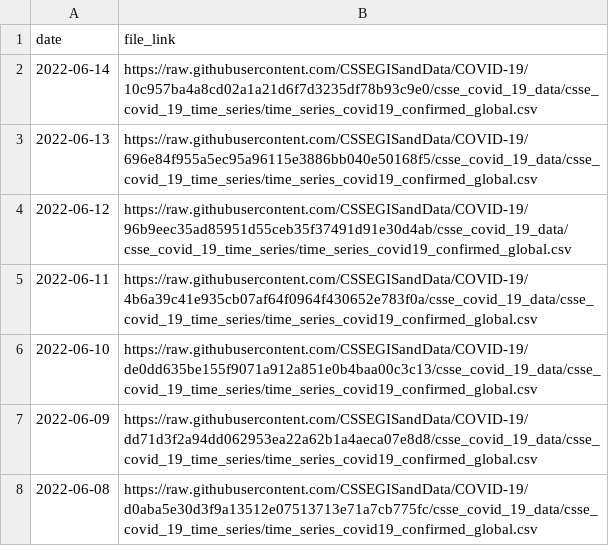
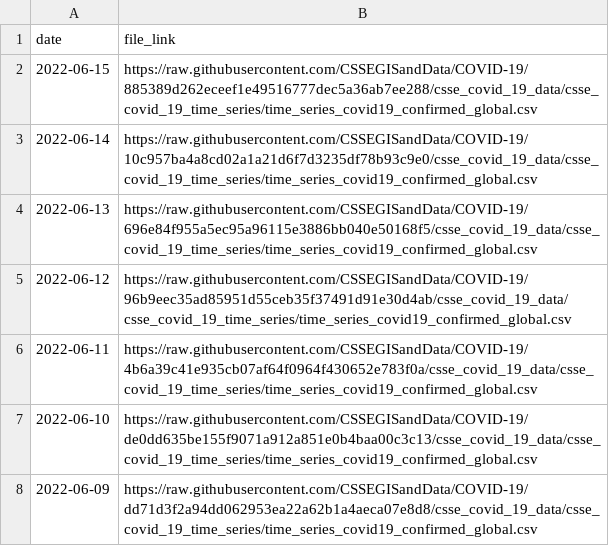
Before and after one commit to Serena-Wang/covidData, a CSV file: data/jhu_global_cases_data_links.csv, drawn as a sheet; only a part is shown; the shorter side is filled out with more unchanged rows; the diff names each change by its address in the sheet, - before the commit and + after, or states it on an @@ line.

```diff
--- a/data/jhu_global_cases_data_links.csv
+++ b/data/jhu_global_cases_data_links.csv
+row 2: 2022-06-15 | https://raw.githubusercontent.com/CSSEGISandData/COVID-19/885389d262eceef1e49516777dec5a36ab7ee288/csse_covid_19_data/csse_covid_19_time_series/time_series_covid19_confirmed_global.csv
```
Also changed, not shown: data/jhu_global_deaths_data_links.csv, data/jhu_us_cases_data_links.csv, 1 other file.
